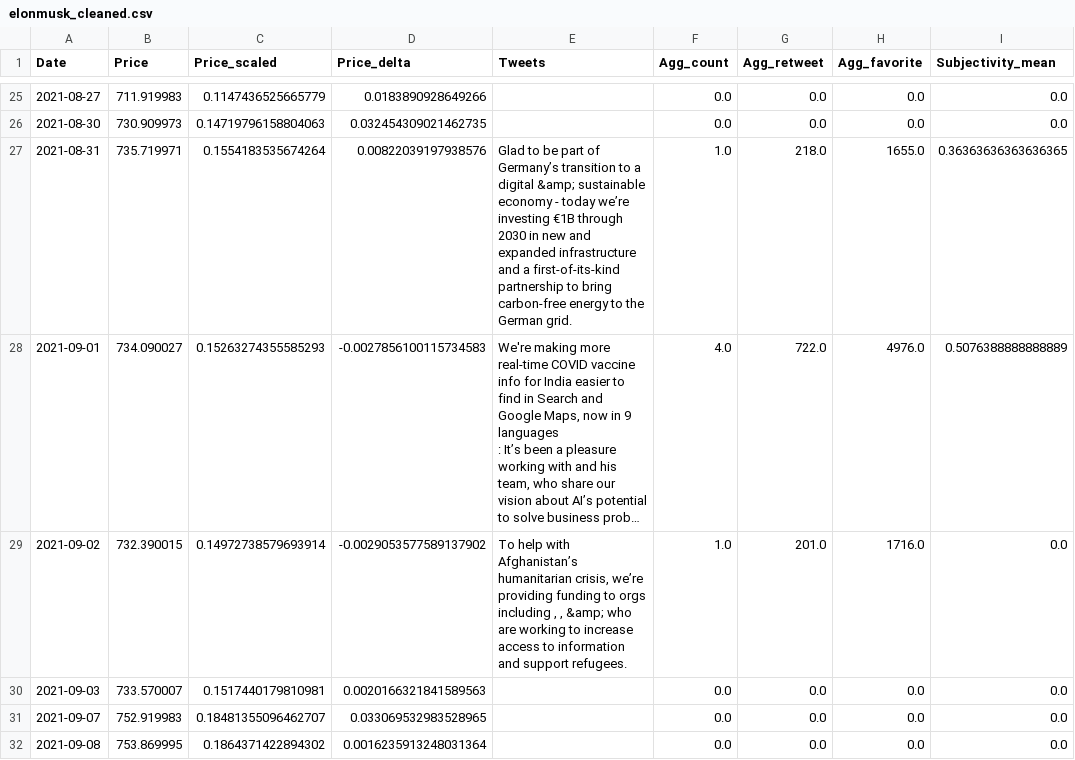
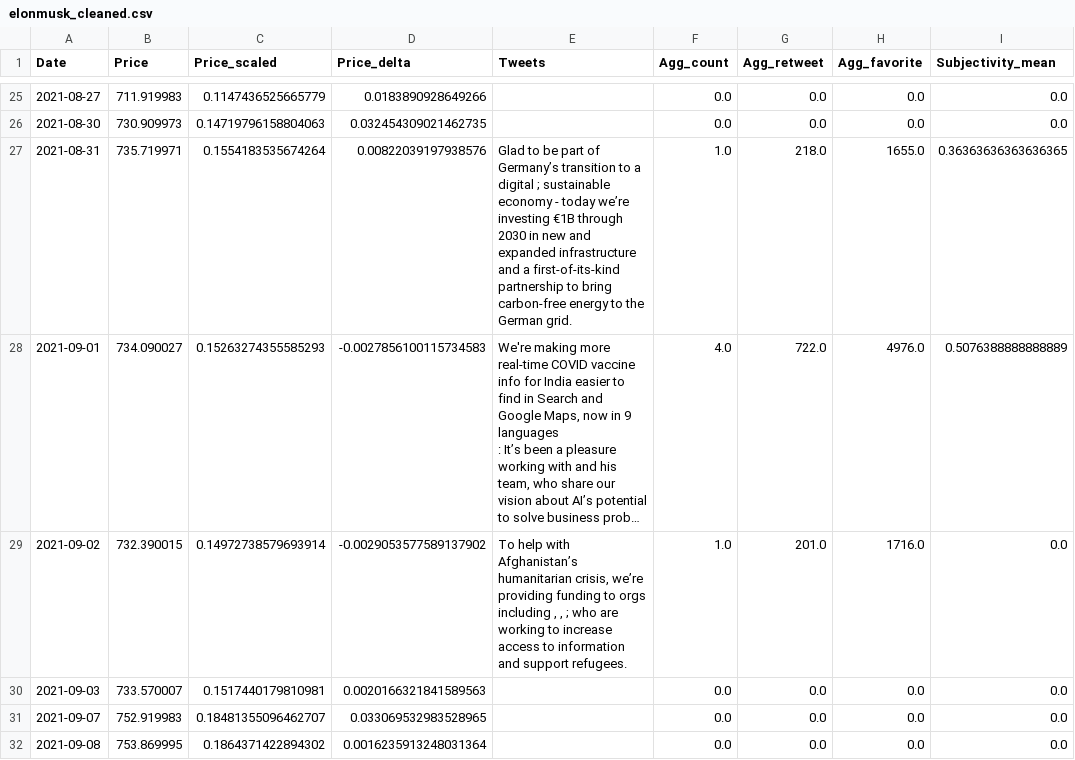
Before and after one commit to NB-01/twitter, a CSV file: data/processed/elonmusk_cleaned.csv, drawn as a sheet; only a part is shown, gaps mark what is left out; long unchanged cells end in …; the diff covers the shown part only; the diff names each change by its address in the sheet, - before the commit and + after, or states it on an @@ line.

```diff
--- a/data/processed/elonmusk_cleaned.csv
+++ b/data/processed/elonmusk_cleaned.csv
-E27 (Tweets): …a digital &amp; sustainable economy…
+E27 (Tweets): …a digital ; sustainable economy…
-E29 (Tweets): …, , &amp; who are…
+E29 (Tweets): …, , ; who are…
```
Also changed, not shown: 18 edited cells elsewhere in this file, 7 other files.
